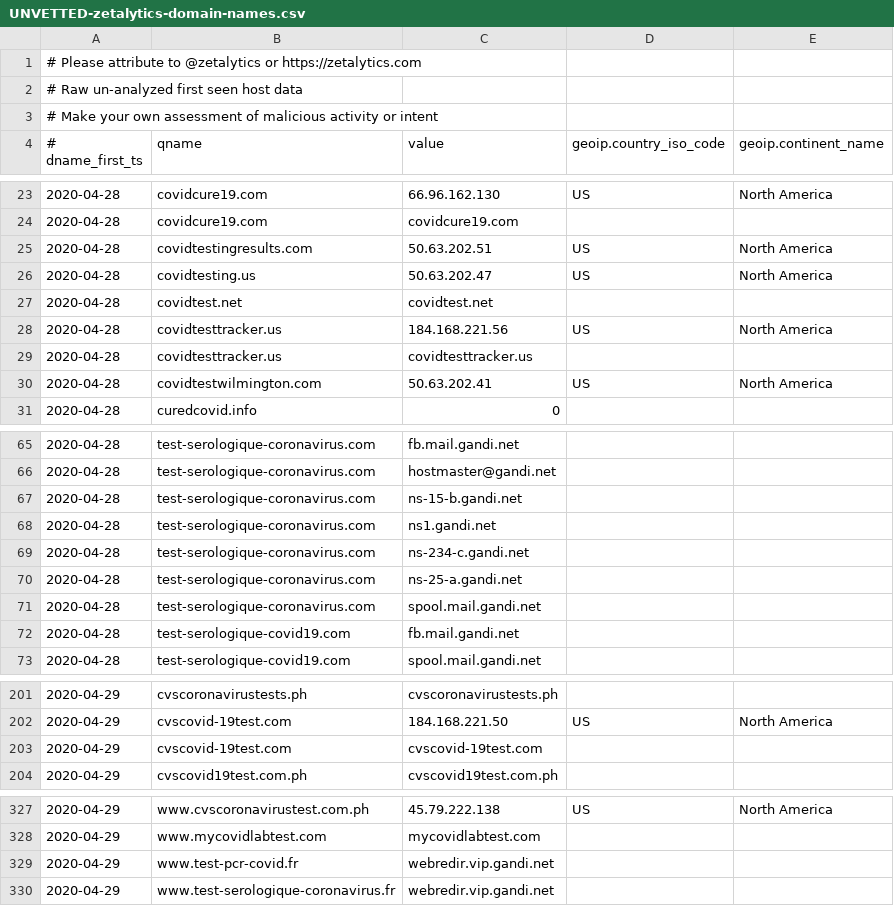
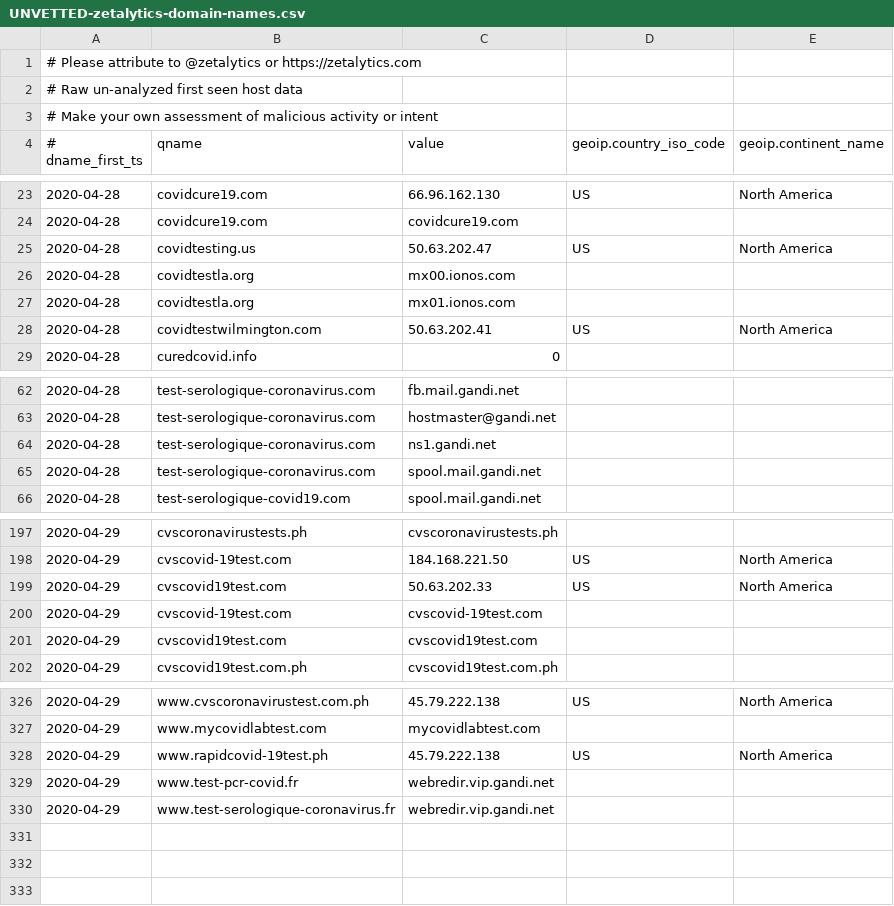
Before and after one commit to COVID-19-CTI-LEAGUE/PUBLIC_RELEASE, a CSV file: UNVETTED-zetalytics-domain-names.csv, drawn as a sheet; only a part is shown, gaps mark what is left out; the diff covers the shown part only.

```diff
--- a/UNVETTED-zetalytics-domain-names.csv
+++ b/UNVETTED-zetalytics-domain-names.csv
@@ -24,7 +24,5 @@
 2020-04-28,covidcure19.com,covidcure19.com,,
-2020-04-28,covidtestingresults.com,50.63.202.51,US,North America
 2020-04-28,covidtesting.us,50.63.202.47,US,North America
-2020-04-28,covidtest.net,covidtest.net,,
-2020-04-28,covidtesttracker.us,184.168.221.56,US,North America
-2020-04-28,covidtesttracker.us,covidtesttracker.us,,
+2020-04-28,covidtestla.org,mx00.ionos.com,,
+2020-04-28,covidtestla.org,mx01.ionos.com,,
 2020-04-28,covidtestwilmington.com,50.63.202.41,US,North America
@@ -66,8 +63,4 @@
 2020-04-28,test-serologique-coronavirus.com,hostmaster@gandi.net,,
-2020-04-28,test-serologique-coronavirus.com,ns-15-b.gandi.net,,
 2020-04-28,test-serologique-coronavirus.com,ns1.gandi.net,,
-2020-04-28,test-serologique-coronavirus.com,ns-234-c.gandi.net,,
-2020-04-28,test-serologique-coronavirus.com,ns-25-a.gandi.net,,
 2020-04-28,test-serologique-coronavirus.com,spool.mail.gandi.net,,
-2020-04-28,test-serologique-covid19.com,fb.mail.gandi.net,,
 2020-04-28,test-serologique-covid19.com,spool.mail.gandi.net,,
@@ -202,3 +198,5 @@
 2020-04-29,cvscovid-19test.com,184.168.221.50,US,North America
+2020-04-29,cvscovid19test.com,50.63.202.33,US,North America
 2020-04-29,cvscovid-19test.com,cvscovid-19test.com,,
+2020-04-29,cvscovid19test.com,cvscovid19test.com,,
 2020-04-29,cvscovid19test.com.ph,cvscovid19test.com.ph,,
@@ -328,2 +327,3 @@
 2020-04-29,www.mycovidlabtest.com,mycovidlabtest.com,,
+2020-04-29,www.rapidcovid-19test.ph,45.79.222.138,US,North America
 2020-04-29,www.test-pcr-covid.fr,webredir.vip.gandi.net,,
```
Also changed, not shown: 4 added rows and 1 removed row elsewhere in this file, 1 other file.
